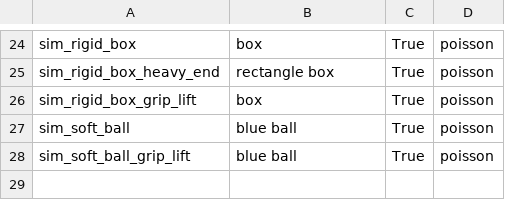
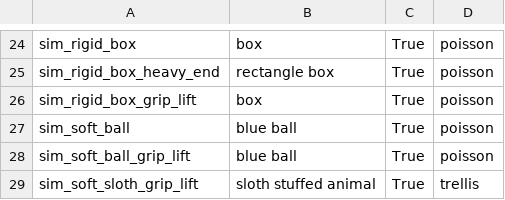
Before and after one commit to Hanson-Sun/PhysTwin, a CSV file: data_config.csv, drawn as a sheet; only a part is shown, gaps mark what is left out.

Commit message:
added soft body generation from input glb

```diff
--- a/data_config.csv
+++ b/data_config.csv
@@ -28 +28,2 @@ sim_soft_ball, blue ball, True, poisson
 sim_soft_ball_grip_lift, blue ball, True, poisson
+sim_soft_sloth_grip_lift, sloth stuffed animal, True, trellis
```
Also changed, not shown: 21 other files.
